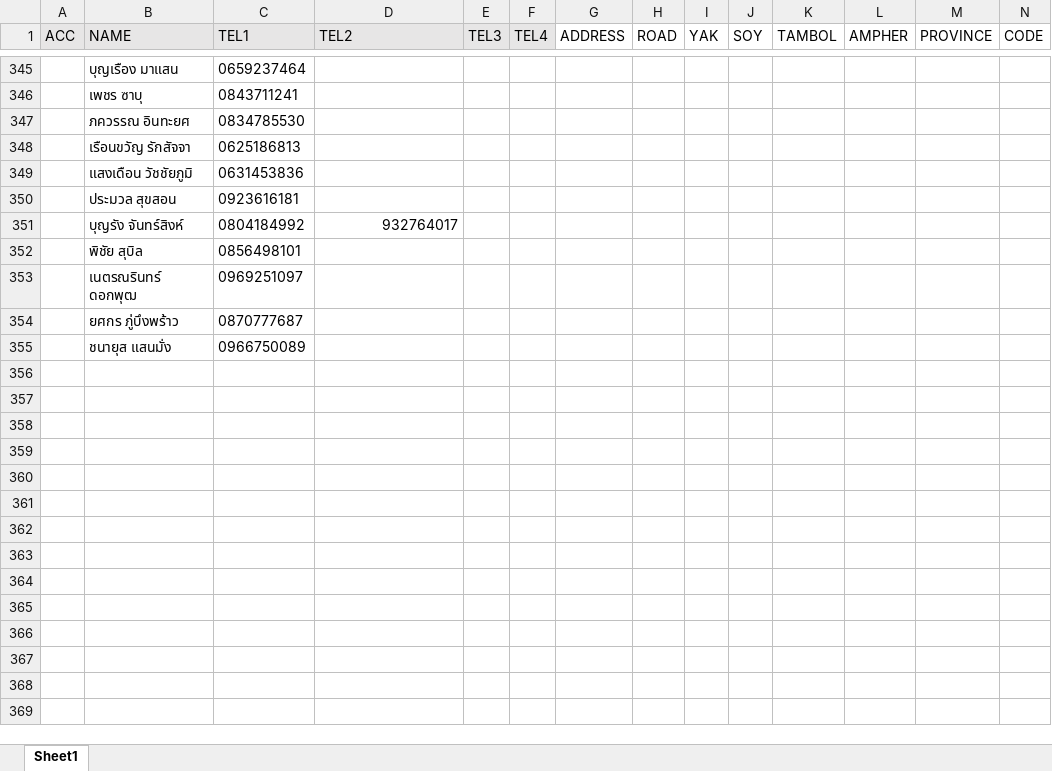
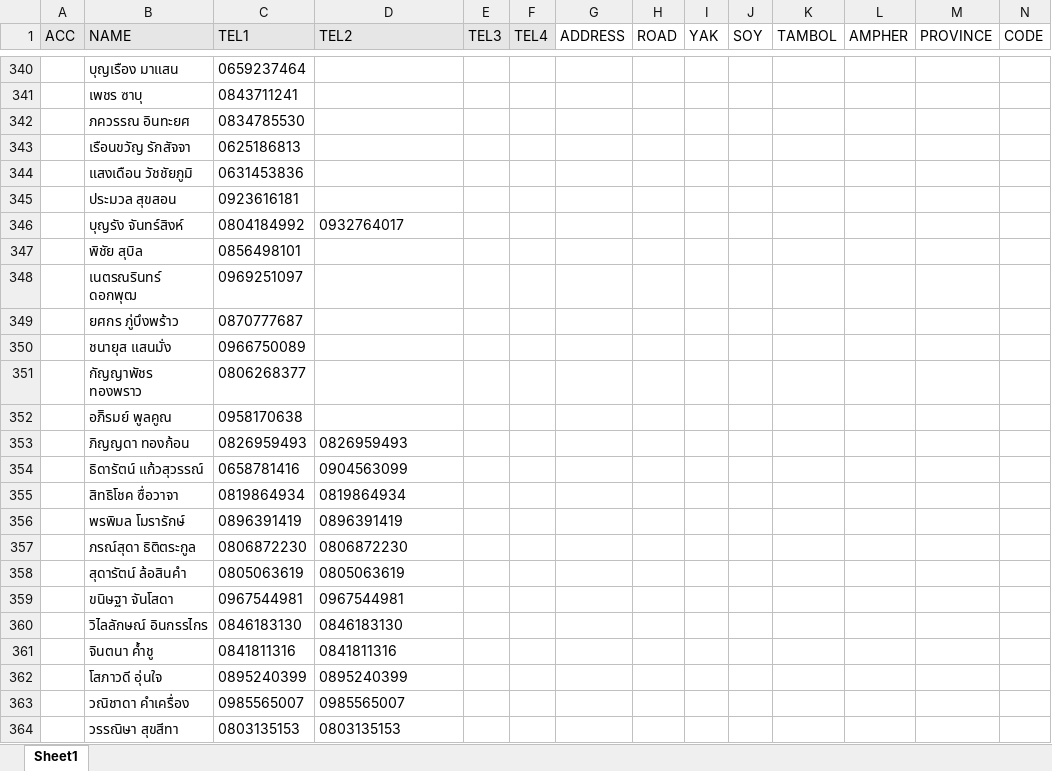
Before and after one commit to aklaytae/data-portal, an Excel workbook: backend/dpd_.xlsx, sheet Sheet1, drawn as a sheet; only a part is shown, gaps mark what is left out; values as stored, in another font and other column widths than the file's, no borders; conditional formats and table styles not drawn; addresses are those after the commit; rows hold the shown columns only; the diff covers the shown part only; the diff names each change by its address in the sheet, - before the commit and + after, or states it on an @@ line.

```diff
--- a/backend/dpd_.xlsx (sheet Sheet1)
+++ b/backend/dpd_.xlsx (sheet Sheet1)
-D346 (TEL2): 932764017
+D346 (TEL2): 0932764017
-D346 alignment: right
+D346 alignment: left
+row 351:  | กัญญาพัชร ทองพราว | 0806268377
+row 352:  | อภิิรมย์ พูลคูณ | 0958170638
+row 353:  | ภิญญดา ทองก้อน | 0826959493 | 0826959493
+row 354:  | ธิดารัตน์ แก้วสุวรรณ์ | 0658781416 | 0904563099
+row 355:  | สิทธิโชค ซื่อวาจา | 0819864934 | 0819864934
+row 356:  | พรพิมล โมรารักษ์ | 0896391419 | 0896391419
+row 357:  | ภรณ์สุดา ธิติตระกูล | 0806872230 | 0806872230
+row 358:  | สุดารัตน์ ล้อสินคำ | 0805063619 | 0805063619
+row 359:  | ขนิษฐา จันโสดา | 0967544981 | 0967544981
+row 360:  | วิไลลักษณ์ อินกรรไกร | 0846183130 | 0846183130
+row 361:  | จินตนา ค้ำชู | 0841811316 | 0841811316
+row 362:  | โสภาวดี อุ่นใจ | 0895240399 | 0895240399
+row 363:  | วณิชาดา คำเครื่อง | 0985565007 | 0985565007
+row 364:  | วรรณิษา สุขสีทา | 0803135153 | 0803135153
```
Also changed, not shown: 21 added rows, 5 removed rows, 2 edited cells and cell formats elsewhere in this sheet, backend/bill.xlsx, backend/limit.xlsx.
